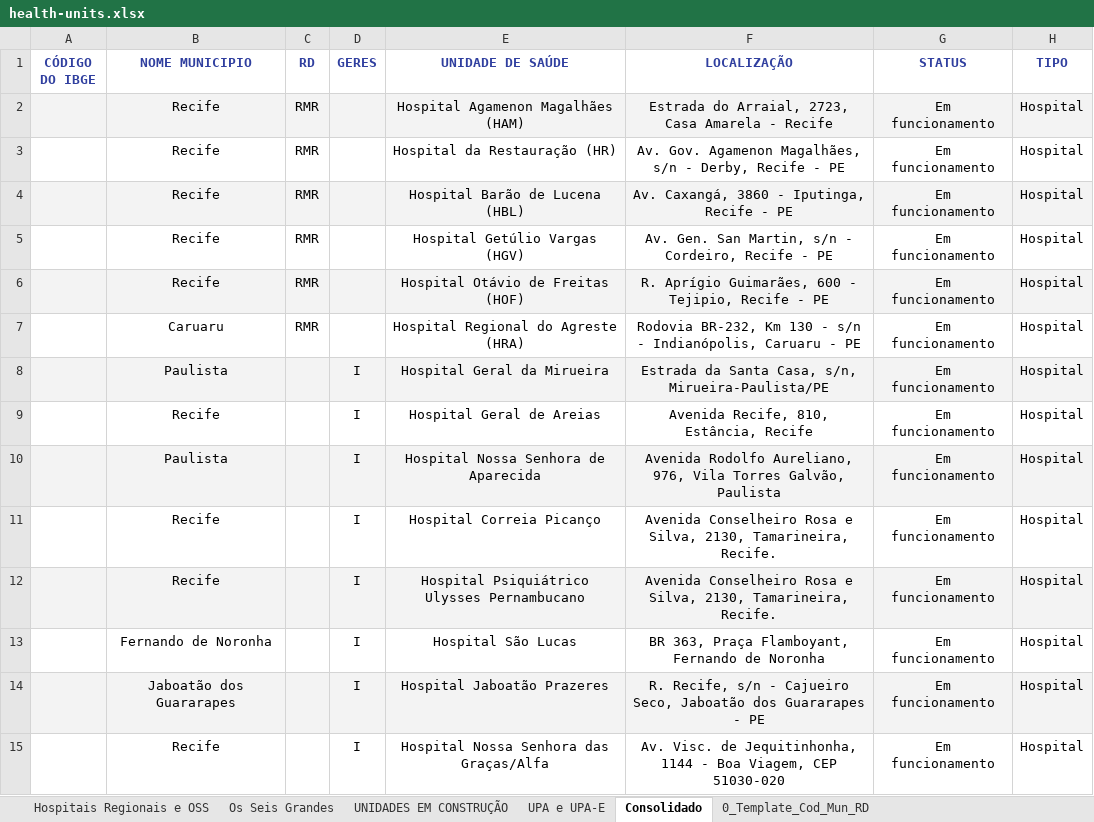
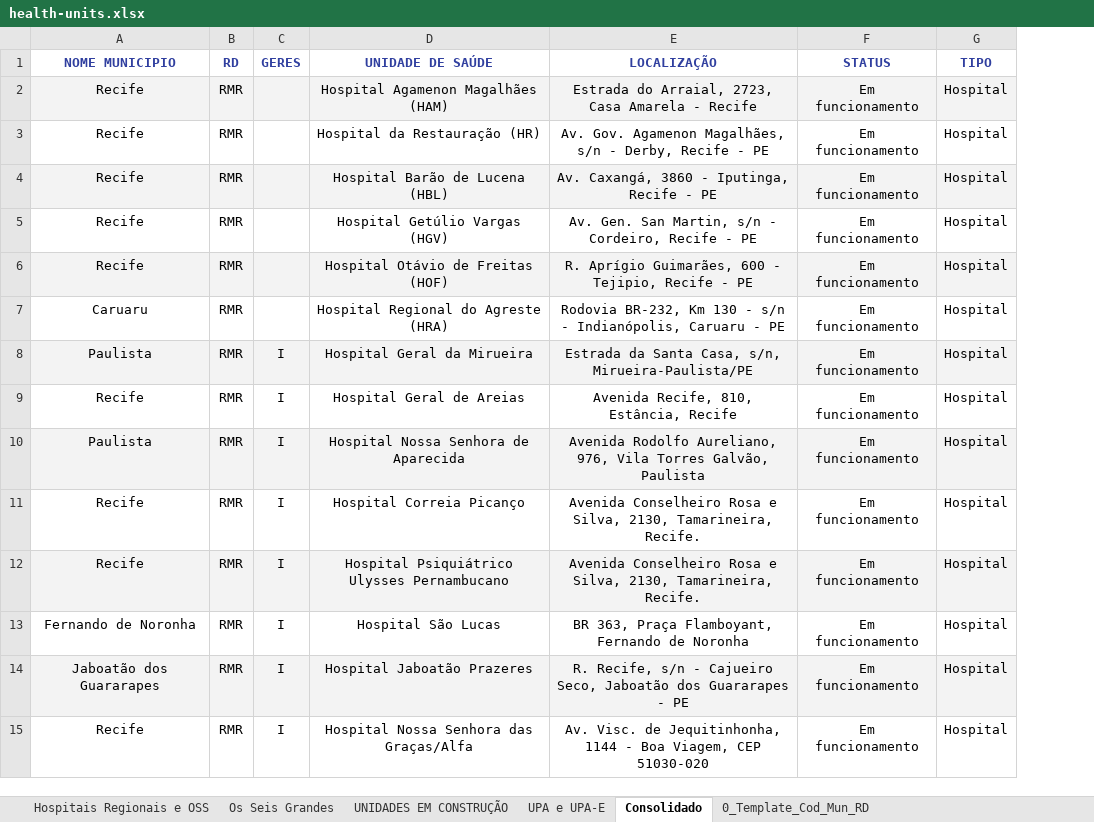
Before and after one commit to newtoncerezini-ai/hospitais, an Excel workbook: data/raw/health-units.xlsx, sheet Consolidado, drawn as a sheet; only a part is shown; values as stored, in another font and other column widths than the file's, no borders; removed rows and columns are numbered as before the commit, all else as after; the diff covers the shown part only; the diff names each change by its address in the sheet, - before the commit and + after, or states it on an @@ line.

Commit message:
feat: inclui unidades em construcao

```diff
--- a/data/raw/health-units.xlsx (sheet Consolidado)
+++ b/data/raw/health-units.xlsx (sheet Consolidado)
-column A (CÓDIGO DO IBGE), empty
-B8:B15 (RD): (empty)
+B8:B15 (RD): RMR
```
Also changed, not shown: 8 added rows and 53 edited cells elsewhere in this sheet, 23 other files.
